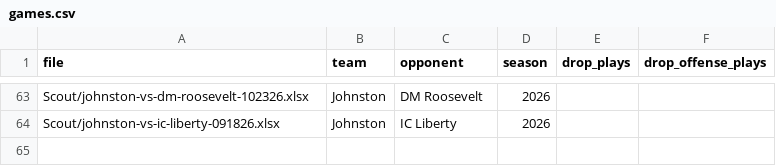
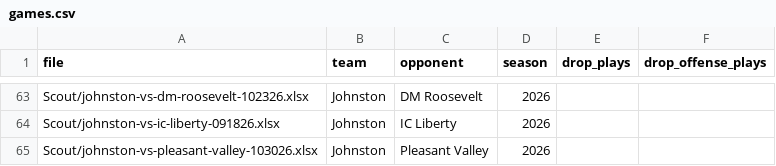
Before and after one commit to zcalvert29/Dowling-Football, a CSV file: games.csv, drawn as a sheet; only a part is shown, gaps mark what is left out.

Commit message:
Add game: Johnston vs Pleasant Valley (2026 Week 10)
Uploaded from the app's Add a Game page.

```diff
--- a/games.csv
+++ b/games.csv
@@ -64 +64,2 @@ Scout/johnston-vs-dm-roosevelt-102326.xlsx,Johnston,DM Roosevelt,2026,,
 Scout/johnston-vs-ic-liberty-091826.xlsx,Johnston,IC Liberty,2026,,
+Scout/johnston-vs-pleasant-valley-103026.xlsx,Johnston,Pleasant Valley,2026,,
```
Also changed, not shown: 1 other file.
